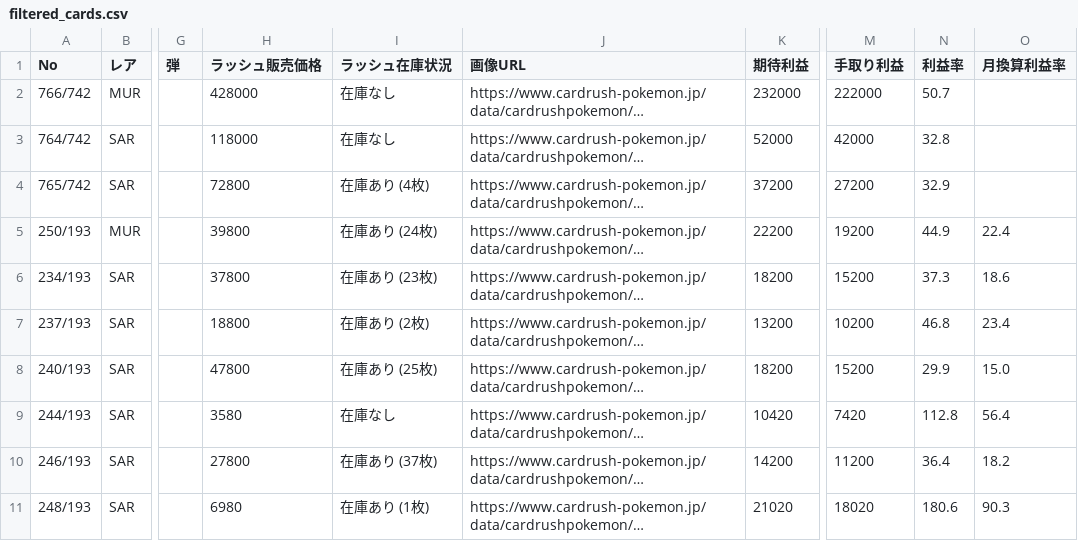
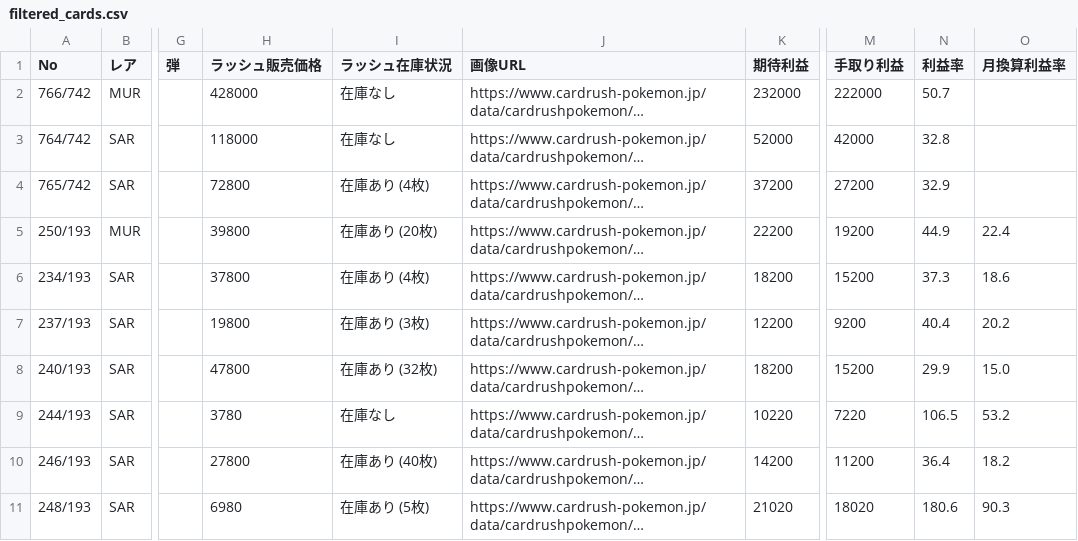
Before and after one commit to yousunafu/POKE-PSA10, a CSV file: filtered_cards.csv, drawn as a sheet; only a part is shown, gaps mark what is left out; long unchanged cells end in …; the diff covers the shown part only; the diff names each change by its address in the sheet, - before the commit and + after, or states it on an @@ line.

```diff
--- a/filtered_cards.csv
+++ b/filtered_cards.csv
-I5 (ラッシュ在庫状況): 在庫あり (24枚)
+I5 (ラッシュ在庫状況): 在庫あり (20枚)
-I6 (ラッシュ在庫状況): 在庫あり (23枚)
+I6 (ラッシュ在庫状況): 在庫あり (4枚)
-H7 (ラッシュ販売価格): 18800
+H7 (ラッシュ販売価格): 19800
-I7 (ラッシュ在庫状況): 在庫あり (2枚)
+I7 (ラッシュ在庫状況): 在庫あり (3枚)
-K7 (期待利益): 13200
+K7 (期待利益): 12200
-M7 (手取り利益): 10200
+M7 (手取り利益): 9200
-N7 (利益率): 46.8
+N7 (利益率): 40.4
-O7 (月換算利益率): 23.4
+O7 (月換算利益率): 20.2
-I8 (ラッシュ在庫状況): 在庫あり (25枚)
+I8 (ラッシュ在庫状況): 在庫あり (32枚)
-H9 (ラッシュ販売価格): 3580
+H9 (ラッシュ販売価格): 3780
-K9 (期待利益): 10420
+K9 (期待利益): 10220
-M9 (手取り利益): 7420
+M9 (手取り利益): 7220
-N9 (利益率): 112.8
+N9 (利益率): 106.5
-O9 (月換算利益率): 56.4
+O9 (月換算利益率): 53.2
-I10 (ラッシュ在庫状況): 在庫あり (37枚)
+I10 (ラッシュ在庫状況): 在庫あり (40枚)
-I11 (ラッシュ在庫状況): 在庫あり (1枚)
+I11 (ラッシュ在庫状況): 在庫あり (5枚)
```
Also changed, not shown: 4 removed rows and 51 edited cells elsewhere in this file, merged_card_data.csv.
